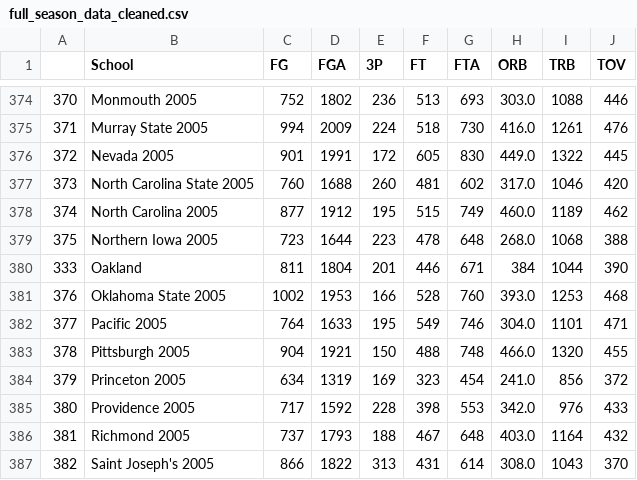
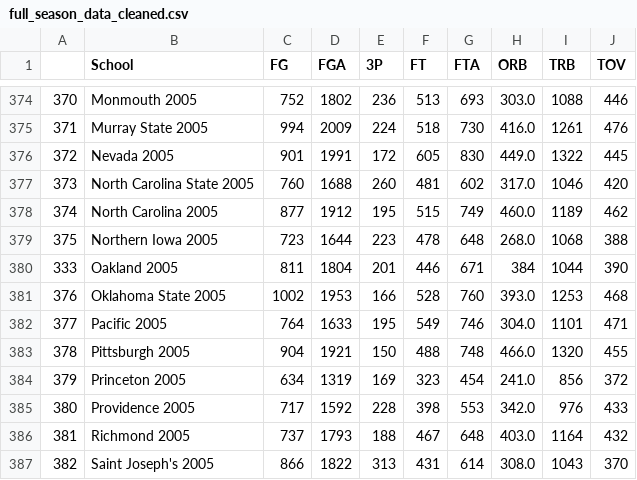
Before and after one commit to geerc/bracketlytics, a CSV file: data/kaggle_data/full_season_data_cleaned.csv, drawn as a sheet; only a part is shown, gaps mark what is left out.

Commit message:
fixed oakland

```diff
--- a/data/kaggle_data/full_season_data_cleaned.csv
+++ b/data/kaggle_data/full_season_data_cleaned.csv
@@ -379,3 +379,3 @@
 375,Northern Iowa 2005,723,1644,223,478,648,268.0,1068,388
-333,Oakland,811,1804,201,446,671,384,1044,390
+333,Oakland 2005,811,1804,201,446,671,384,1044,390
 376,Oklahoma State 2005,1002,1953,166,528,760,393.0,1253,468
```
